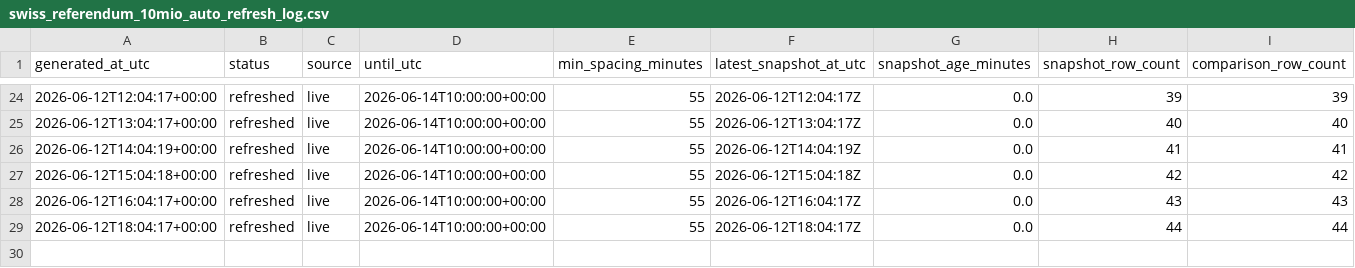
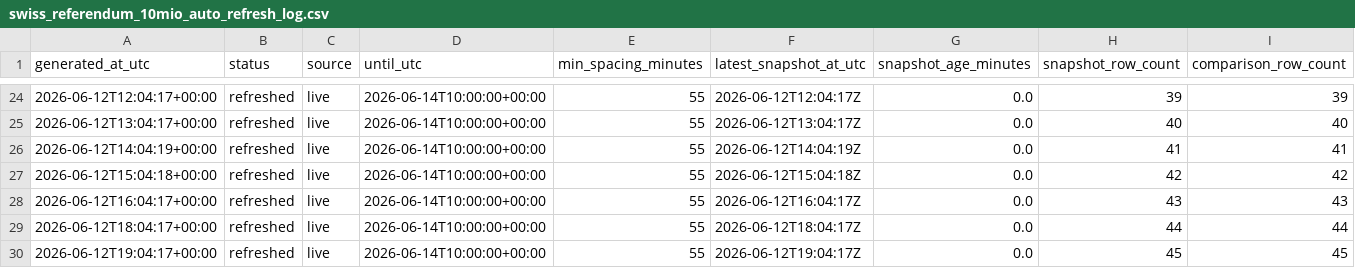
Before and after one commit to Pablozh123/multi-agent-orchestration-informational-efficiency, a CSV file: data/results/swiss_referendum_10mio_auto_refresh_log.csv, drawn as a sheet; only a part is shown, gaps mark what is left out; rows hold the shown columns only; the diff names each change by its address in the sheet, - before the commit and + after, or states it on an @@ line.

```diff
--- a/data/results/swiss_referendum_10mio_auto_refresh_log.csv
+++ b/data/results/swiss_referendum_10mio_auto_refresh_log.csv
+row 30: 2026-06-12T19:04:17+00:00 | refreshed | live | 2026-06-14T10:00:00+00:00 | 55 | 2026-06-12T19:04:17Z | 0.0 | 45 | 45
```
Also changed, not shown: data/results/swiss_referendum_10mio_comparison.csv, data/results/swiss_referendum_10mio_latest_source_comparison.csv, 10 other files.
